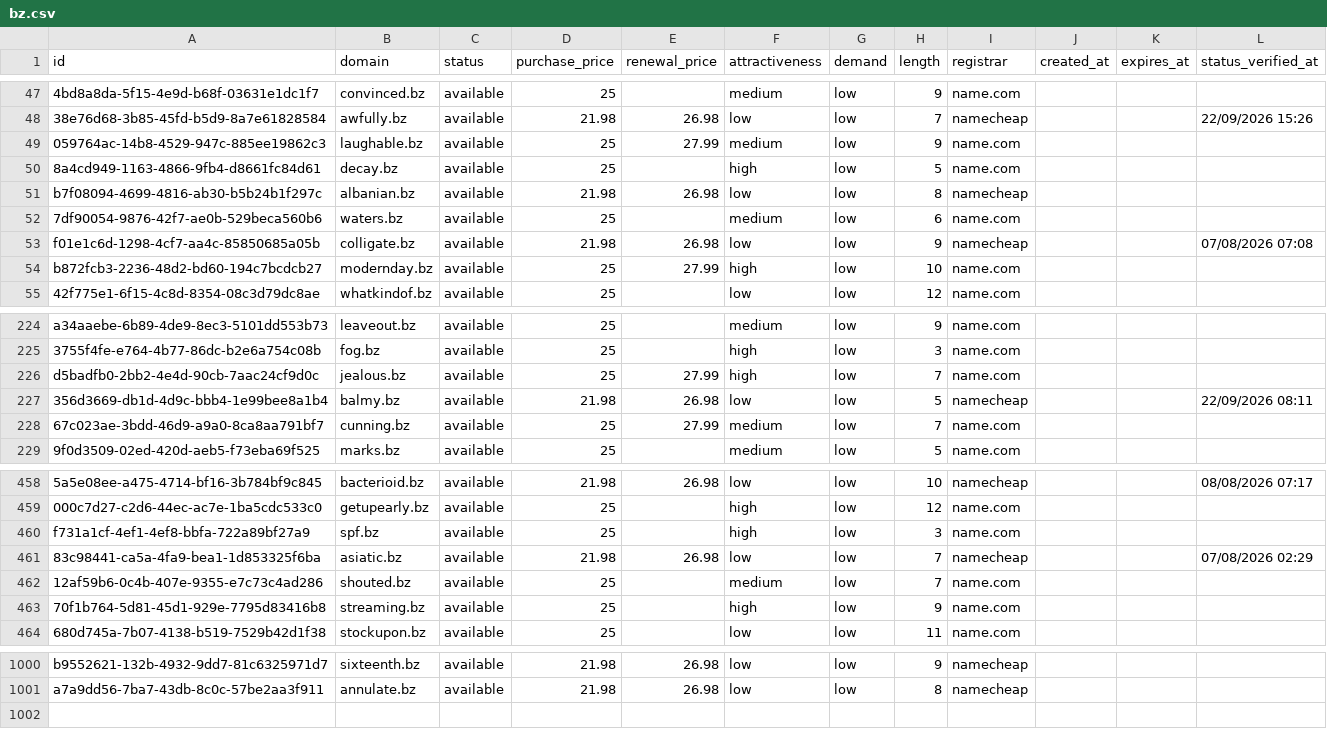
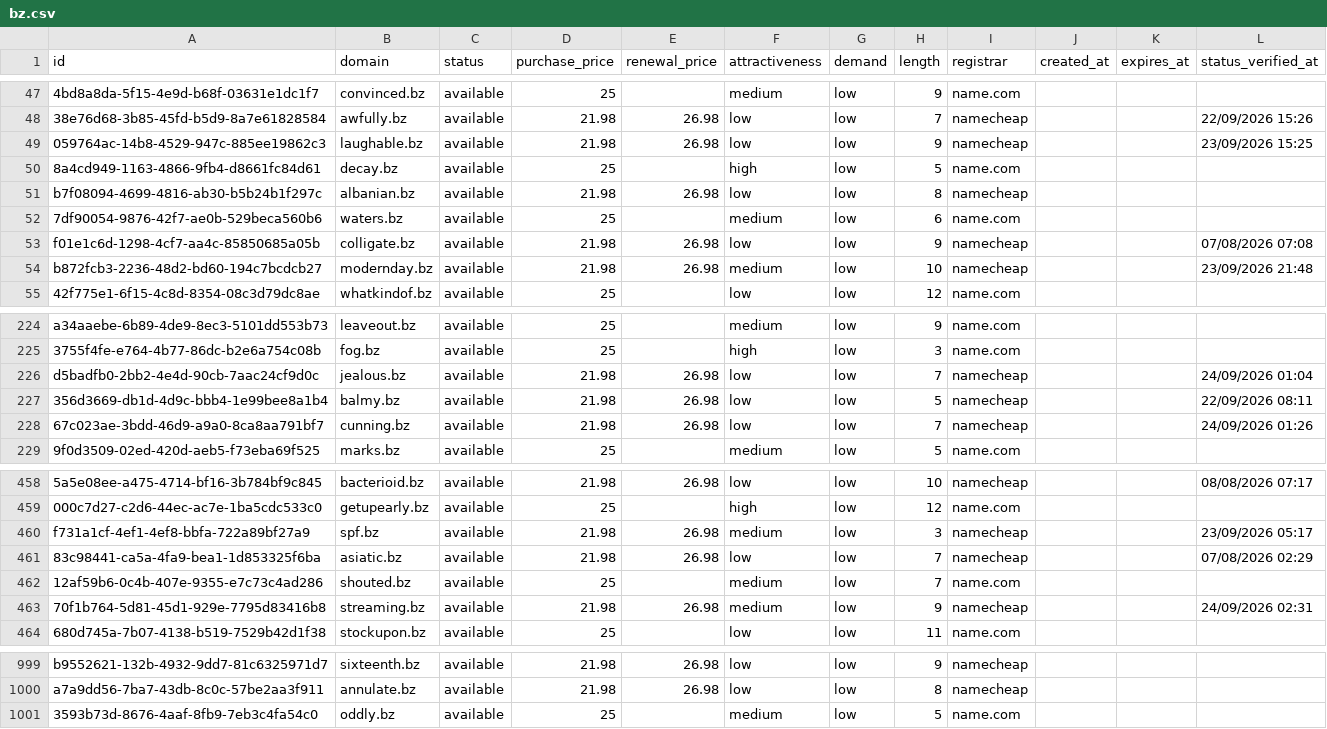
Before and after one commit to UniqueDomains/bz-oneword-domains, a CSV file: bz.csv, drawn as a sheet; only a part is shown, gaps mark what is left out; the diff covers the shown part only; the diff names each change by its address in the sheet, - before the commit and + after, or states it on an @@ line.

```diff
--- a/bz.csv
+++ b/bz.csv
-D49 (purchase_price): 25
+D49 (purchase_price): 21.98
-E49 (renewal_price): 27.99
+E49 (renewal_price): 26.98
-F49 (attractiveness): medium
+F49 (attractiveness): low
-I49 (registrar): name.com
+I49 (registrar): namecheap
-L49 (status_verified_at): (empty)
+L49 (status_verified_at): 23/09/2026 15:25
-D54 (purchase_price): 25
+D54 (purchase_price): 21.98
-E54 (renewal_price): 27.99
+E54 (renewal_price): 26.98
-F54 (attractiveness): high
+F54 (attractiveness): medium
-I54 (registrar): name.com
+I54 (registrar): namecheap
-L54 (status_verified_at): (empty)
+L54 (status_verified_at): 23/09/2026 21:48
-D226 (purchase_price): 25
+D226 (purchase_price): 21.98
-E226 (renewal_price): 27.99
+E226 (renewal_price): 26.98
-F226 (attractiveness): high
+F226 (attractiveness): low
-I226 (registrar): name.com
+I226 (registrar): namecheap
-L226 (status_verified_at): (empty)
+L226 (status_verified_at): 24/09/2026 01:04
-D228 (purchase_price): 25
+D228 (purchase_price): 21.98
-E228 (renewal_price): 27.99
+E228 (renewal_price): 26.98
-F228 (attractiveness): medium
+F228 (attractiveness): low
-I228 (registrar): name.com
+I228 (registrar): namecheap
-L228 (status_verified_at): (empty)
+L228 (status_verified_at): 24/09/2026 01:26
-D460 (purchase_price): 25
+D460 (purchase_price): 21.98
-E460 (renewal_price): (empty)
+E460 (renewal_price): 26.98
-F460 (attractiveness): high
+F460 (attractiveness): medium
-I460 (registrar): name.com
+I460 (registrar): namecheap
-L460 (status_verified_at): (empty)
+L460 (status_verified_at): 23/09/2026 05:17
-D463 (purchase_price): 25
+D463 (purchase_price): 21.98
-E463 (renewal_price): (empty)
+E463 (renewal_price): 26.98
-F463 (attractiveness): high
+F463 (attractiveness): medium
-I463 (registrar): name.com
+I463 (registrar): namecheap
-L463 (status_verified_at): (empty)
+L463 (status_verified_at): 24/09/2026 02:31
+row 1001: 3593b73d-8676-4aaf-8fb9-7eb3c4fa54c0 | oddly.bz | available | 25 |  | medium | low | 5 | name.com
```
Also changed, not shown: 1 removed row and 144 edited cells elsewhere in this file, 4 other files.
